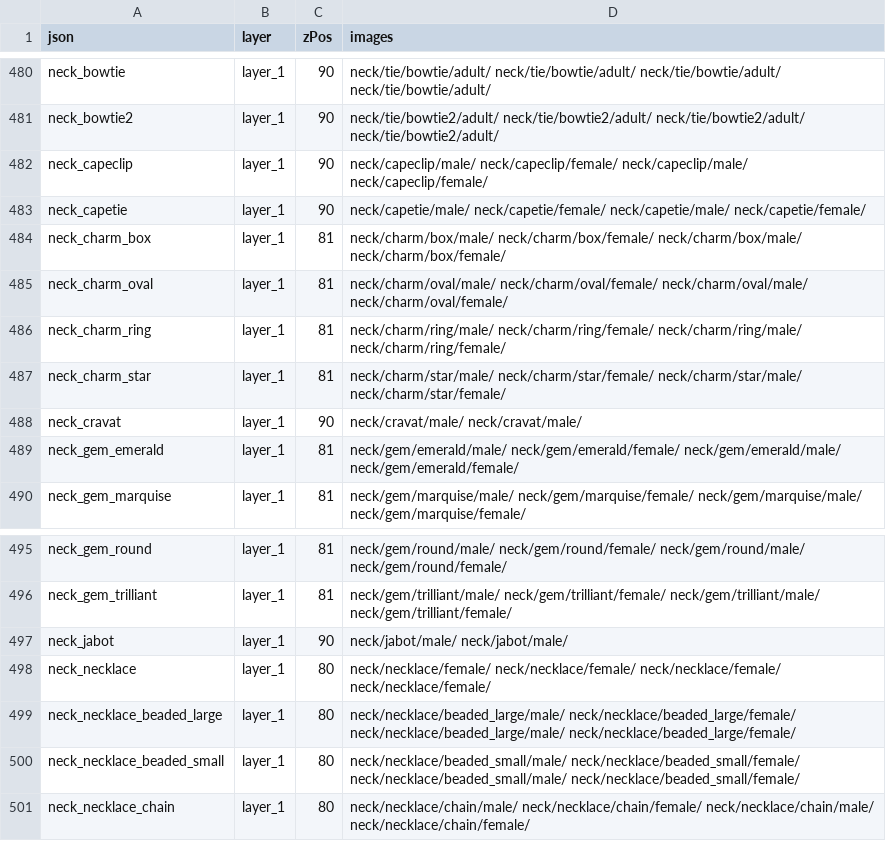
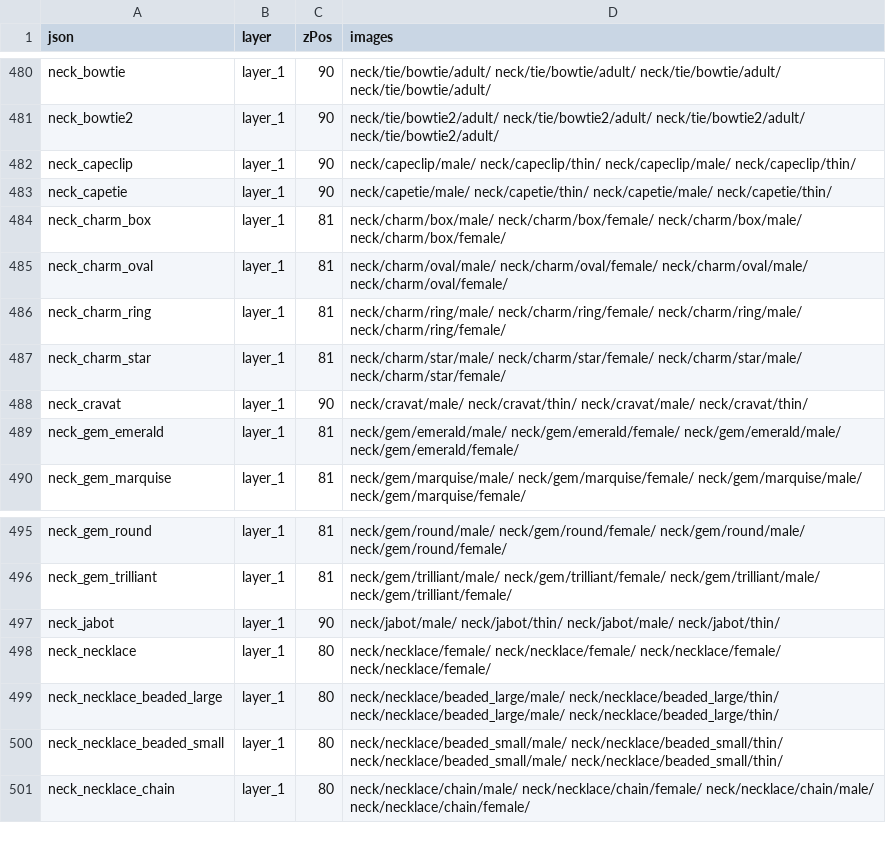
Before and after one commit to LiberatedPixelCup/Universal-LPC-Spritesheet-Character-Generator, a CSV file: scripts/zPositioning/z_positions.csv, drawn as a sheet; only a part is shown, gaps mark what is left out.

Commit message:
* Supported Recolors on Cape Clip, Tie, Cravat, Jabot, etc

```diff
--- a/scripts/zPositioning/z_positions.csv
+++ b/scripts/zPositioning/z_positions.csv
@@ -481,4 +481,4 @@ neck_bowtie,layer_1,90,neck/tie/bowtie/adult/ neck/tie/bowtie/adult/ neck/tie/bo
 neck_bowtie2,layer_1,90,neck/tie/bowtie2/adult/ neck/tie/bowtie2/adult/ neck/tie/bowtie2/adult/ neck/tie/bowtie2/adult/
-neck_capeclip,layer_1,90,neck/capeclip/male/ neck/capeclip/female/ neck/capeclip/male/ neck/capeclip/female/
-neck_capetie,layer_1,90,neck/capetie/male/ neck/capetie/female/ neck/capetie/male/ neck/capetie/female/
+neck_capeclip,layer_1,90,neck/capeclip/male/ neck/capeclip/thin/ neck/capeclip/male/ neck/capeclip/thin/
+neck_capetie,layer_1,90,neck/capetie/male/ neck/capetie/thin/ neck/capetie/male/ neck/capetie/thin/
 neck_charm_box,layer_1,81,neck/charm/box/male/ neck/charm/box/female/ neck/charm/box/male/ neck/charm/box/female/
@@ -487,3 +487,3 @@ neck_charm_ring,layer_1,81,neck/charm/ring/male/ neck/charm/ring/female/ neck/ch
 neck_charm_star,layer_1,81,neck/charm/star/male/ neck/charm/star/female/ neck/charm/star/male/ neck/charm/star/female/
-neck_cravat,layer_1,90,neck/cravat/male/ neck/cravat/male/
+neck_cravat,layer_1,90,neck/cravat/male/ neck/cravat/thin/ neck/cravat/male/ neck/cravat/thin/
 neck_gem_emerald,layer_1,81,neck/gem/emerald/male/ neck/gem/emerald/female/ neck/gem/emerald/male/ neck/gem/emerald/female/
@@ -496,6 +496,6 @@ neck_gem_round,layer_1,81,neck/gem/round/male/ neck/gem/round/female/ neck/gem/r
 neck_gem_trilliant,layer_1,81,neck/gem/trilliant/male/ neck/gem/trilliant/female/ neck/gem/trilliant/male/ neck/gem/trilliant/female/
-neck_jabot,layer_1,90,neck/jabot/male/ neck/jabot/male/
+neck_jabot,layer_1,90,neck/jabot/male/ neck/jabot/thin/ neck/jabot/male/ neck/jabot/thin/
 neck_necklace,layer_1,80,neck/necklace/female/ neck/necklace/female/ neck/necklace/female/ neck/necklace/female/
-neck_necklace_beaded_large,layer_1,80,neck/necklace/beaded_large/male/ neck/necklace/beaded_large/female/ neck/necklace/beaded_large/male/ neck/necklace/beaded_large/female/
-neck_necklace_beaded_small,layer_1,80,neck/necklace/beaded_small/male/ neck/necklace/beaded_small/female/ neck/necklace/beaded_small/male/ neck/necklace/beaded_small/female/
+neck_necklace_beaded_large,layer_1,80,neck/necklace/beaded_large/male/ neck/necklace/beaded_large/thin/ neck/necklace/beaded_large/male/ neck/necklace/beaded_large/thin/
+neck_necklace_beaded_small,layer_1,80,neck/necklace/beaded_small/male/ neck/necklace/beaded_small/thin/ neck/necklace/beaded_small/male/ neck/necklace/beaded_small/thin/
 neck_necklace_chain,layer_1,80,neck/necklace/chain/male/ neck/necklace/chain/female/ neck/necklace/chain/male/ neck/necklace/chain/female/
```
Also changed, not shown: 6 other files.
